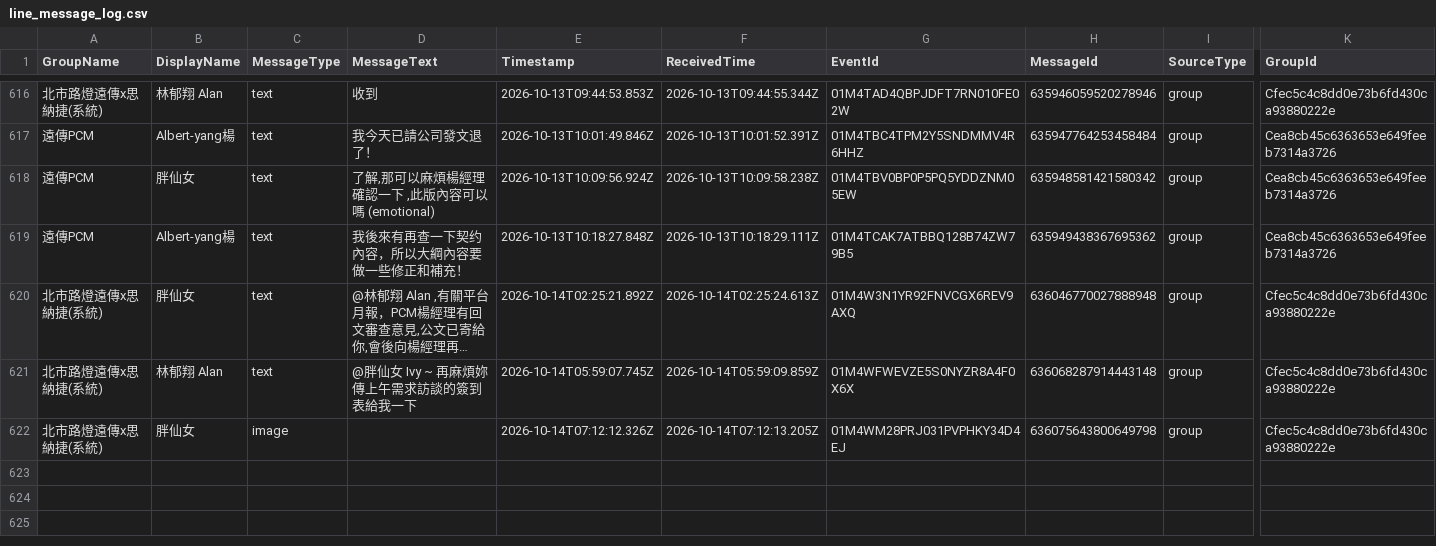
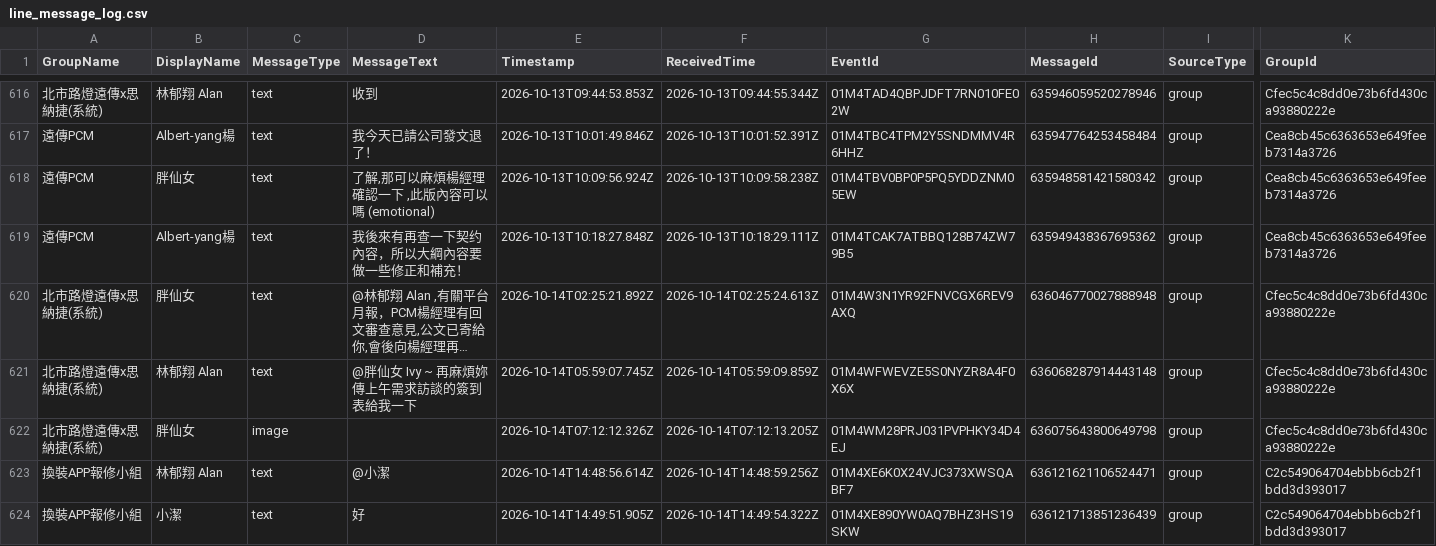
Before and after one commit to snwang14/FET-LineBot, a CSV file: reports/line_message_log.csv, drawn as a sheet; only a part is shown, gaps mark what is left out; long unchanged cells end in …; rows hold the shown columns only; the diff names each change by its address in the sheet, - before the commit and + after, or states it on an @@ line.

```diff
--- a/reports/line_message_log.csv
+++ b/reports/line_message_log.csv
+row 623: 換裝APP報修小組 | 林郁翔 Alan | text | @小潔 | 2026-10-14T14:48:56.614Z | 2026-10-14T14:48:59.256Z | 01M4XE6K0X24VJC373XWSQABF7 | 636121621106524471 | group | C2c549064704ebbb6cb2f1bdd3d393017
+row 624: 換裝APP報修小組 | 小潔 | text | 好 | 2026-10-14T14:49:51.905Z | 2026-10-14T14:49:54.322Z | 01M4XE890YW0AQ7BHZ3HS19SKW | 636121713851236439 | group | C2c549064704ebbb6cb2f1bdd3d393017
```
